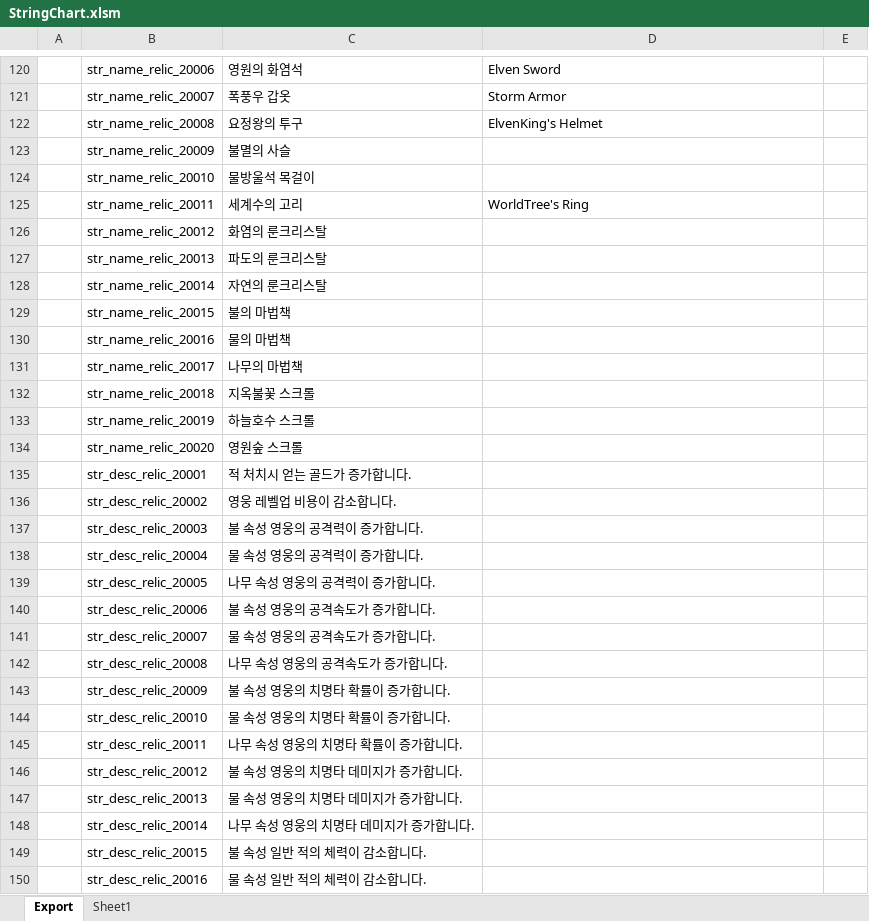
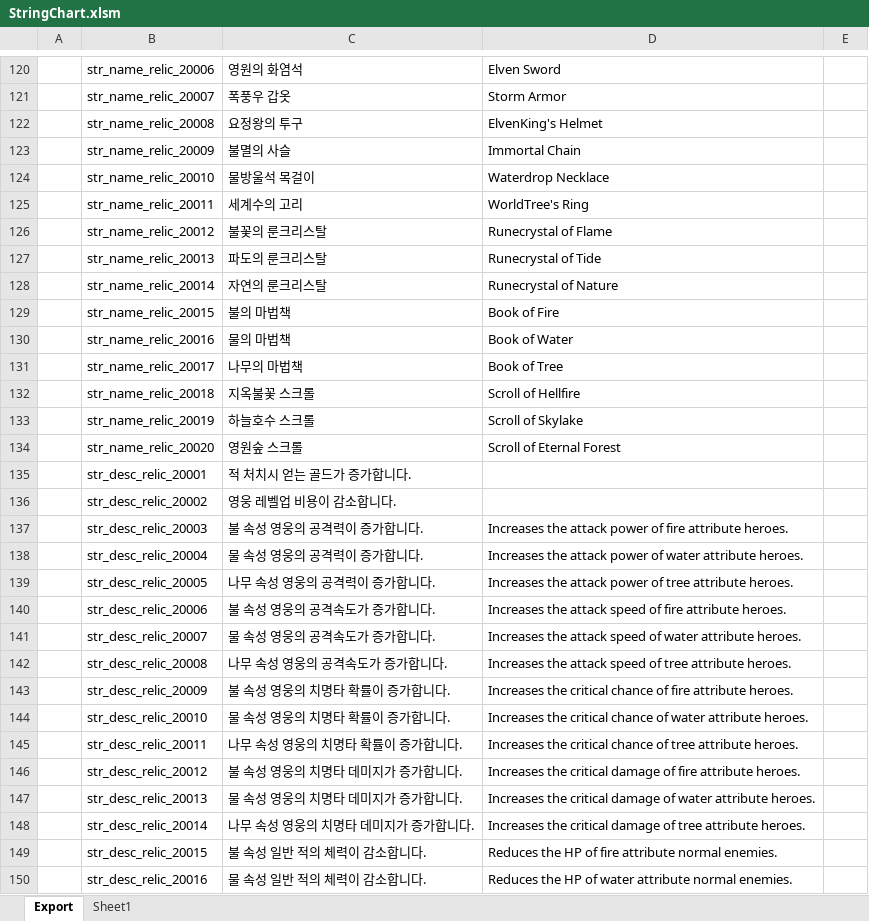
Before and after one commit to BlindBullet/ProjectDF, an Excel workbook: Assets/DataTables~/StringChart.xlsm, sheet Export, drawn as a sheet; only a part is shown, gaps mark what is left out; values as stored, in another font and other column widths than the file's, no borders; charts and pictures not drawn; the diff covers the shown part only; the diff names each change by its address in the sheet, - before the commit and + after, or states it on an @@ line.

```diff
--- a/Assets/DataTables~/StringChart.xlsm (sheet Export)
+++ b/Assets/DataTables~/StringChart.xlsm (sheet Export)
-D123: (empty)
+D123: Immortal Chain
-D124: (empty)
+D124: Waterdrop Necklace
-C126: 화염의 룬크리스탈
+C126: 불꽃의 룬크리스탈
-D126: (empty)
+D126: Runecrystal of Flame
-D127: (empty)
+D127: Runecrystal of Tide
-D128: (empty)
+D128: Runecrystal of Nature
-D129: (empty)
+D129: Book of Fire
-D130: (empty)
+D130: Book of Water
-D131: (empty)
+D131: Book of Tree
-D132: (empty)
+D132: Scroll of Hellfire
-D133: (empty)
+D133: Scroll of Skylake
-D134: (empty)
+D134: Scroll of Eternal Forest
-D137: (empty)
+D137: Increases the attack power of fire attribute heroes.
-D138: (empty)
+D138: Increases the attack power of water attribute heroes.
-D139: (empty)
+D139: Increases the attack power of tree attribute heroes.
-D140: (empty)
+D140: Increases the attack speed of fire attribute heroes.
-D141: (empty)
+D141: Increases the attack speed of water attribute heroes.
-D142: (empty)
+D142: Increases the attack speed of tree attribute heroes.
-D143: (empty)
+D143: Increases the critical chance of fire attribute heroes.
-D144: (empty)
+D144: Increases the critical chance of water attribute heroes.
-D145: (empty)
+D145: Increases the critical chance of tree attribute heroes.
-D146: (empty)
+D146: Increases the critical damage of fire attribute heroes.
-D147: (empty)
+D147: Increases the critical damage of water attribute heroes.
-D148: (empty)
+D148: Increases the critical damage of tree attribute heroes.
-D149: (empty)
+D149: Reduces the HP of fire attribute normal enemies.
-D150: (empty)
+D150: Reduces the HP of water attribute normal enemies.
```
Also changed, not shown: 32 edited cells elsewhere in this sheet, charts or pictures, 36 other files.
